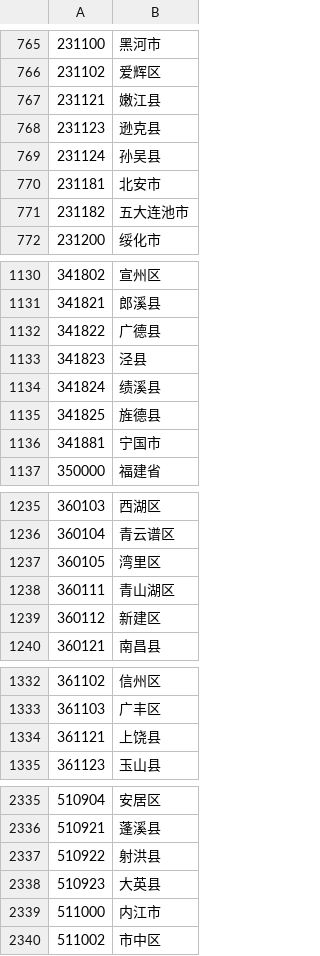
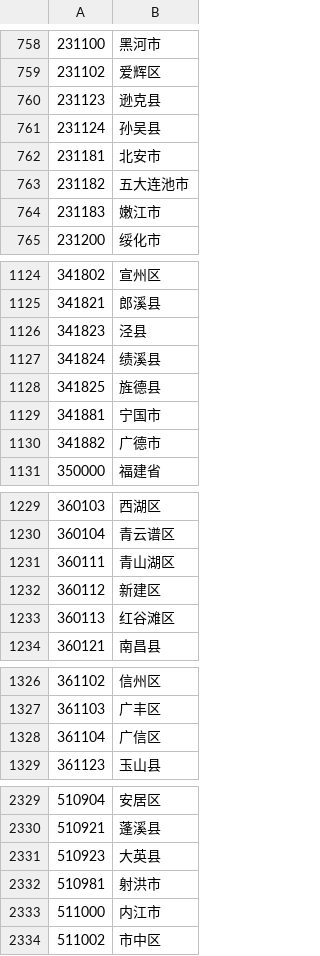
Before and after one commit to easychn/District-of-China, a CSV file: src/main/resources/data/district-of-China-mainland.csv, drawn as a sheet; only a part is shown, gaps mark what is left out; removed rows and columns are numbered as before the commit, all else as after; the diff covers the shown part only; the diff names each change by its address in the sheet, - before the commit and + after, or states it on an @@ line.

```diff
--- a/src/main/resources/data/district-of-China-mainland.csv
+++ b/src/main/resources/data/district-of-China-mainland.csv
-row 767: 231121 | 嫩江县
+row 764: 231183 | 嫩江市
-row 1132: 341822 | 广德县
+row 1130: 341882 | 广德市
-row 1237: 360105 | 湾里区
+row 1233: 360113 | 红谷滩区
-row 1334: 361121 | 上饶县
+row 1328: 361104 | 广信区
-row 2337: 510922 | 射洪县
+row 2332: 510981 | 射洪市
```
Also changed, not shown: 22 added rows and 27 removed rows elsewhere in this file.
